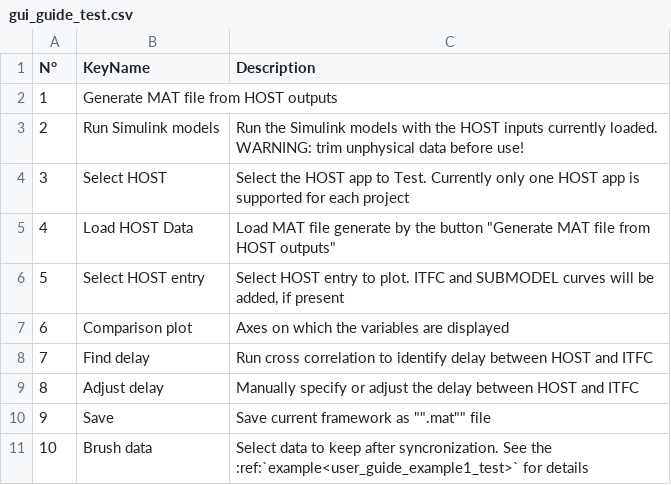
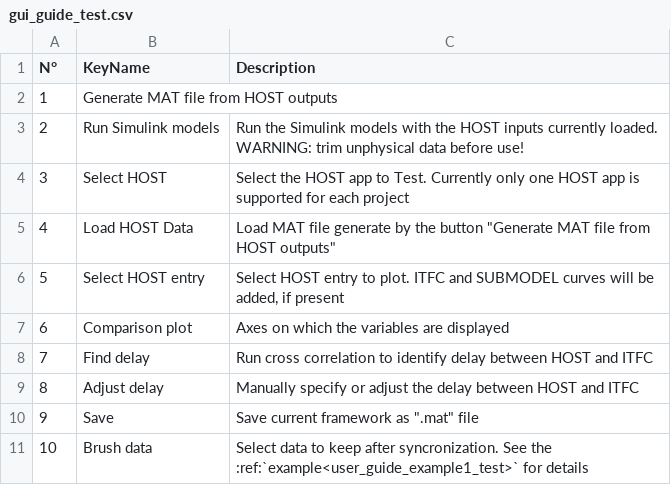
Before and after one commit to TUMLWE/PAL, a CSV file: docs/source/gui_guide_test.csv, drawn as a sheet.

Commit message:
docs update

```diff
--- a/docs/source/gui_guide_test.csv
+++ b/docs/source/gui_guide_test.csv
@@ -9,3 +9,3 @@
 8,Adjust delay,Manually specify or adjust the delay between HOST and ITFC
-9,Save,Save current framework as "".mat"" file
+9,Save,"Save current framework as "".mat"" file"
 10,Brush data,"Select data to keep after syncronization. See the :ref:`example<user_guide_example1_test>` for details"
```
